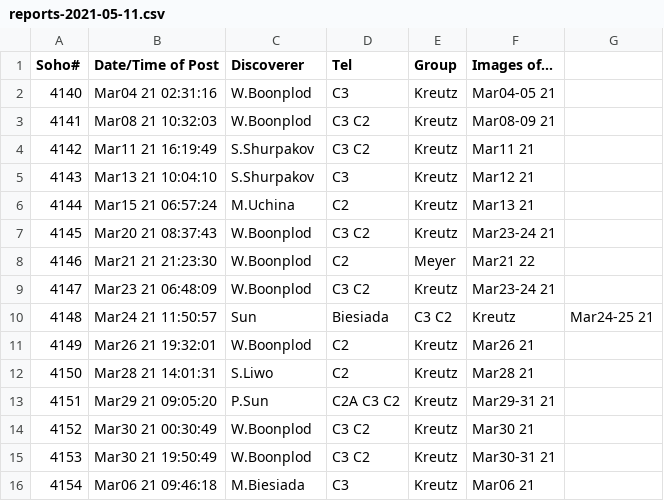
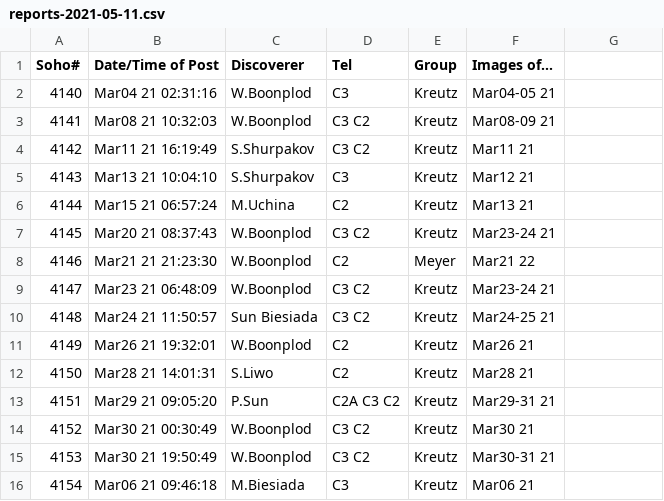
Before and after one commit to mbiesiad/nasa-comets, a CSV file: since-2016/2021/drafts/reports-2021-05-11.csv, drawn as a sheet.

Commit message:
Update reports-2021-05-11.csv

```diff
--- a/since-2016/2021/drafts/reports-2021-05-11.csv
+++ b/since-2016/2021/drafts/reports-2021-05-11.csv
@@ -9,3 +9,3 @@ Soho#,Date/Time of Post,Discoverer, Tel, Group, Images of...
 4147,Mar23 21 06:48:09, W.Boonplod,C3 C2,Kreutz,Mar23-24 21
-4148,Mar24 21 11:50:57, Sun,Biesiada,C3 C2,Kreutz,Mar24-25 21
+4148,Mar24 21 11:50:57, Sun Biesiada,C3 C2,Kreutz,Mar24-25 21
 4149,Mar26 21 19:32:01, W.Boonplod, C2,Kreutz,Mar26 21
```
